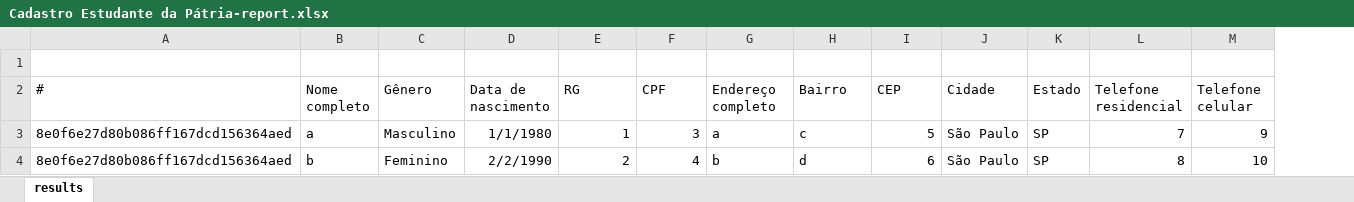
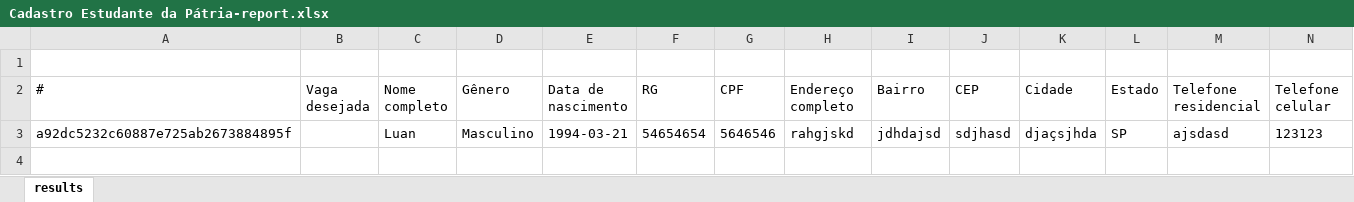
Before and after one commit to rafadut/compatibility-finder-epplus, an Excel workbook: BuscadorDeCompatibilidadeWeb2/App_Data/Cadastro Estudante da Pátria-report.xlsx, sheet results, drawn as a sheet; only a part is shown; values as stored, in another font and other column widths than the file's, no borders; removed rows and columns are numbered as before the commit, all else as after; rows hold the shown columns only; the diff names each change by its address in the sheet, - before the commit and + after, or states it on an @@ line.

Commit message:
adicionada coluna "vaga desejada"

```diff
--- a/BuscadorDeCompatibilidadeWeb2/App_Data/Cadastro Estudante da Pátria-report.xlsx (sheet results)
+++ b/BuscadorDeCompatibilidadeWeb2/App_Data/Cadastro Estudante da Pátria-report.xlsx (sheet results)
+column B (Vaga desejada), empty
-row 3: 8e0f6e27d80b086ff167dcd156364aed | a | Masculino | 1/1/1980 | 1 | 3 | a | c | 5 | São Paulo | SP | 7 | 9
-row 4: 8e0f6e27d80b086ff167dcd156364aed | b | Feminino | 2/2/1990 | 2 | 4 | b | d | 6 | São Paulo | SP | 8 | 10
+row 3: a92dc5232c60887e725ab2673884895f |  | Luan | Masculino | 1994-03-21 | 54654654 | 5646546 | rahgjskd | jdhdajsd | sdjhasd | djaçsjhda | SP | ajsdasd | 123123
```
Also changed, not shown: 3 other files.
